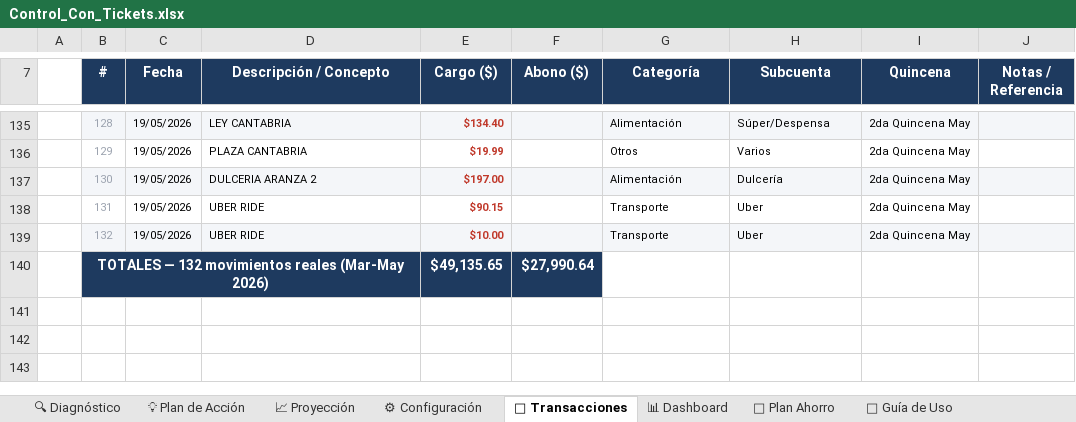
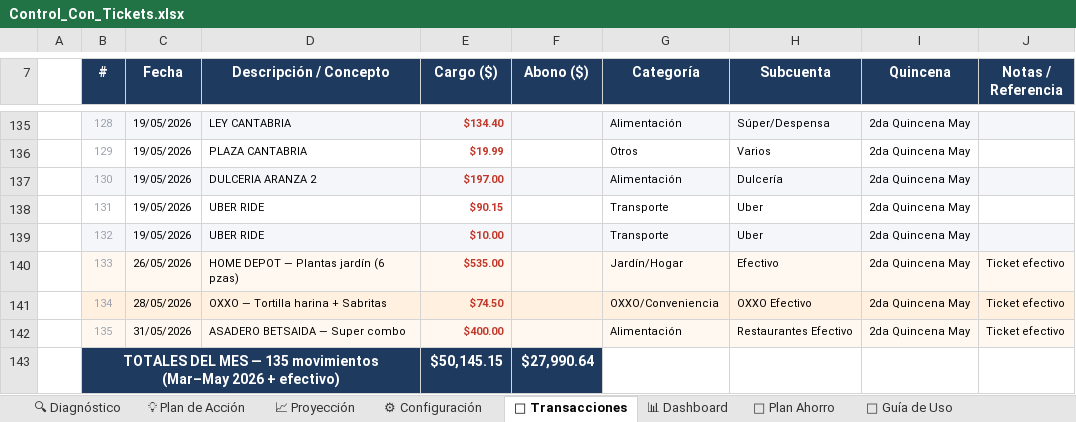
Before and after one commit to ruls420/Finanzas-Familia-AT, an Excel workbook: Control_Con_Tickets.xlsx, sheet 📝 Transacciones, drawn as a sheet; only a part is shown, gaps mark what is left out; values as stored, in another font and other column widths than the file's, no borders; conditional formats not drawn; removed rows and columns are numbered as before the commit, all else as after; the diff names each change by its address in the sheet, - before the commit and + after, or states it on an @@ line.

```diff
--- a/Control_Con_Tickets.xlsx (sheet 📝 Transacciones)
+++ b/Control_Con_Tickets.xlsx (sheet 📝 Transacciones)
-row 140:  | TOTALES — 132 movimientos reales (Mar-May 2026) |  |  | $49,135.65 | $27,990.64
+row 140:  | 133 | 26/05/2026 | HOME DEPOT — Plantas jardín (6 pzas) | $535.00 |  | Jardín/Hogar | Efectivo | 2da Quincena May | Ticket efectivo
+row 141:  | 134 | 28/05/2026 | OXXO — Tortilla harina + Sabritas | $74.50 |  | OXXO/Conveniencia | OXXO Efectivo | 2da Quincena May | Ticket efectivo
+row 142:  | 135 | 31/05/2026 | ASADERO BETSAIDA — Super combo | $400.00 |  | Alimentación | Restaurantes Efectivo | 2da Quincena May | Ticket efectivo
+row 143:  | TOTALES DEL MES — 135 movimientos (Mar–May 2026 + efectivo) |  |  | $50,145.15 | $27,990.64
```
Also changed, not shown: sheet 🧾 Tickets-Productos, sheet 📊 Dashboard, sheet 📈 Proyección, sheet 📊 Análisis Tickets, sheet 💡 Plan de Acción, sheet 🏦 Plan Ahorro, charts or pictures.
